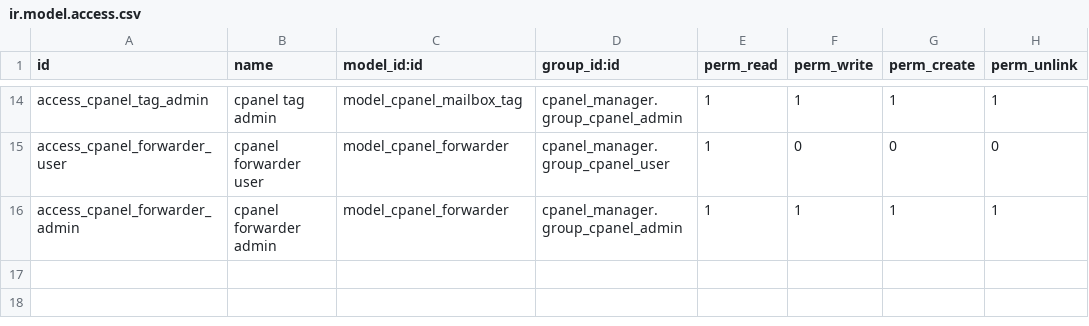
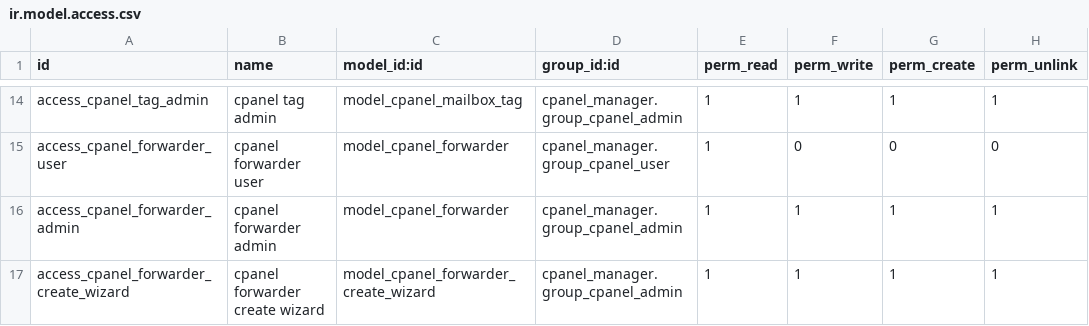
Before and after one commit to ahmedaboelatta/odoo18_test, a CSV file: cpanel_manager/security/ir.model.access.csv, drawn as a sheet; only a part is shown, gaps mark what is left out; the diff names each change by its address in the sheet, - before the commit and + after, or states it on an @@ line.

```diff
--- a/cpanel_manager/security/ir.model.access.csv
+++ b/cpanel_manager/security/ir.model.access.csv
+row 17: access_cpanel_forwarder_create_wizard | cpanel forwarder create wizard | model_cpanel_forwarder_create_wizard | cpanel_manager.group_cpanel_admin | 1 | 1 | 1 | 1
```
Also changed, not shown: 6 other files.
